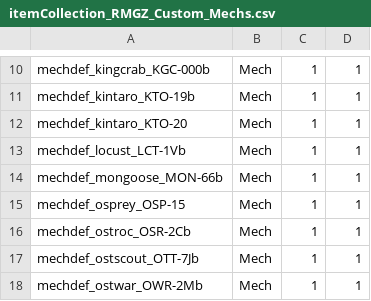
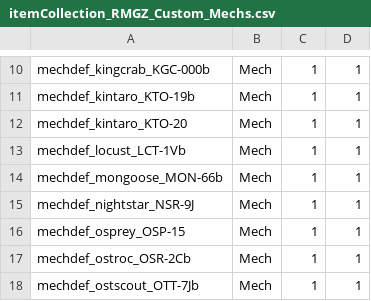
Before and after one commit to mindw/RoyalMechs, a CSV file: ItemCollectionDefs/itemCollection_RMGZ_Custom_Mechs.csv, drawn as a sheet; only a part is shown, gaps mark what is left out; the shorter side is filled out with more unchanged rows; the diff names each change by its address in the sheet, - before the commit and + after, or states it on an @@ line.

```diff
--- a/ItemCollectionDefs/itemCollection_RMGZ_Custom_Mechs.csv
+++ b/ItemCollectionDefs/itemCollection_RMGZ_Custom_Mechs.csv
+row 15: mechdef_nightstar_NSR-9J | Mech | 1 | 1
```
Also changed, not shown: ItemCollectionDefs/itemCollection_RMGZ_Custom_MechParts.csv, ItemCollectionDefsAppend/itemCollection_systemStores_MechParts_BlackMarket_Assault.csv, 6 other files.
